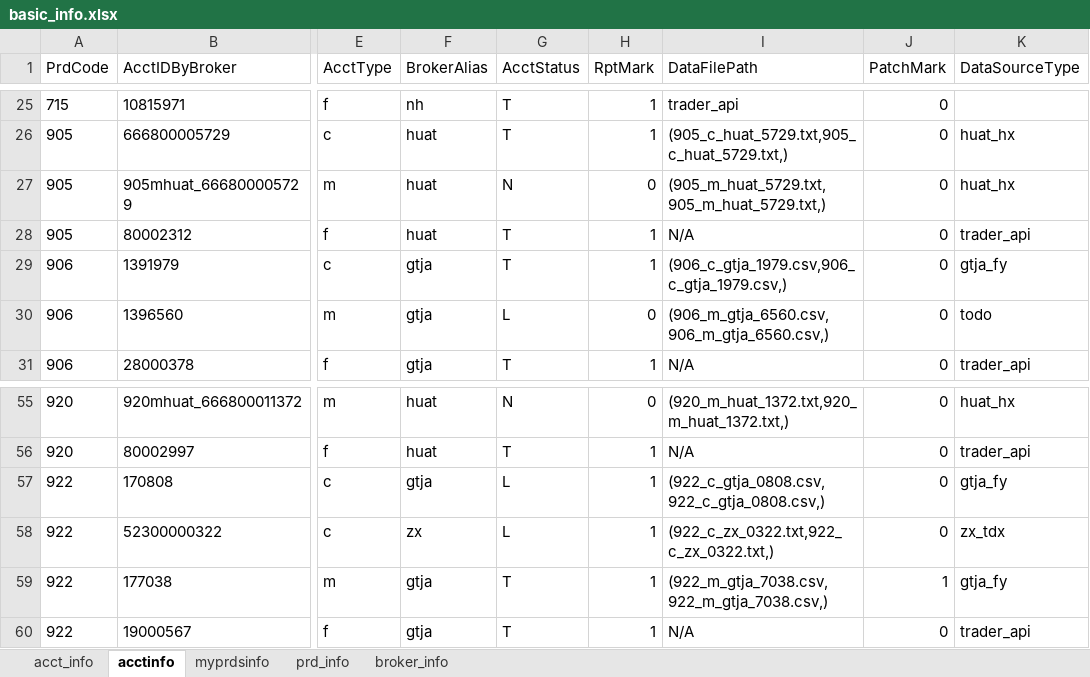
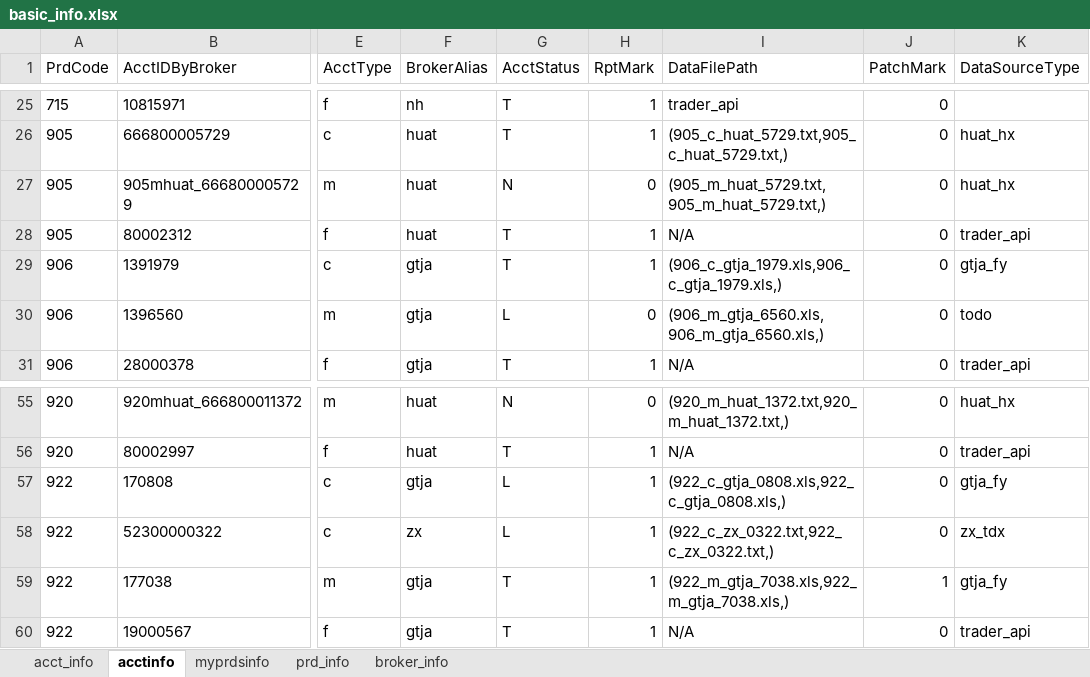
Before and after one commit to Maxincer/trading_plan, an Excel workbook: data/basic_info.xlsx, sheet acctinfo, drawn as a sheet; only a part is shown, gaps mark what is left out; values as stored, in another font and other column widths than the file's, no borders; the diff names each change by its address in the sheet, - before the commit and + after, or states it on an @@ line.

```diff
--- a/data/basic_info.xlsx (sheet acctinfo)
+++ b/data/basic_info.xlsx (sheet acctinfo)
-I29 (DataFilePath): (906_c_gtja_1979.csv,906_c_gtja_1979.csv,)
+I29 (DataFilePath): (906_c_gtja_1979.xls,906_c_gtja_1979.xls,)
-I30 (DataFilePath): (906_m_gtja_6560.csv,906_m_gtja_6560.csv,)
+I30 (DataFilePath): (906_m_gtja_6560.xls,906_m_gtja_6560.xls,)
-I57 (DataFilePath): (922_c_gtja_0808.csv,922_c_gtja_0808.csv,)
+I57 (DataFilePath): (922_c_gtja_0808.xls,922_c_gtja_0808.xls,)
-I59 (DataFilePath): (922_m_gtja_7038.csv,922_m_gtja_7038.csv,)
+I59 (DataFilePath): (922_m_gtja_7038.xls,922_m_gtja_7038.xls,)
```
Also changed, not shown: data/data_patch.xlsx, 10 other files.
